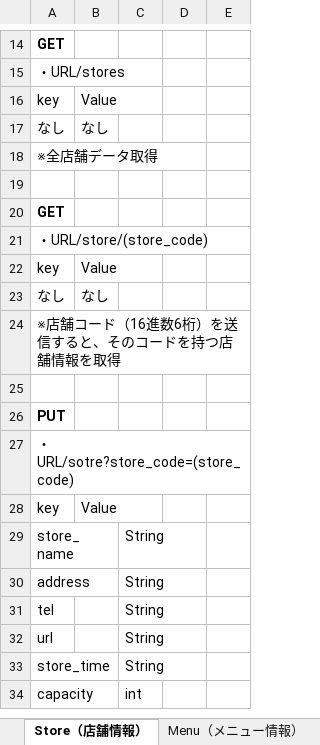
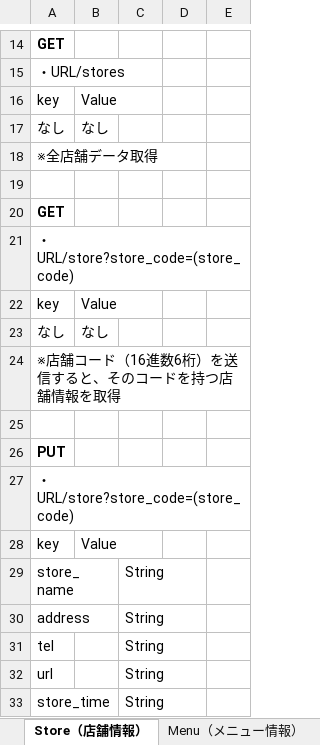
Before and after one commit to BTeamNiwa/SerakuPJ_Bteam, an Excel workbook: API設計.xlsx, sheet Store（店舗情報）, drawn as a sheet; only a part is shown, gaps mark what is left out; the shorter side is filled out with more unchanged rows; values as stored, in another font and other column widths than the file's, no borders; the diff names each change by its address in the sheet, - before the commit and + after, or states it on an @@ line.

Commit message:
Update API設計.xlsx

```diff
--- a/API設計.xlsx (sheet Store（店舗情報）)
+++ b/API設計.xlsx (sheet Store（店舗情報）)
-A21: ・URL/store/(store_code)
+A21: ・URL/store?store_code=(store_code)
-A27: ・URL/sotre?store_code=(store_code)
+A27: ・URL/store?store_code=(store_code)
```
